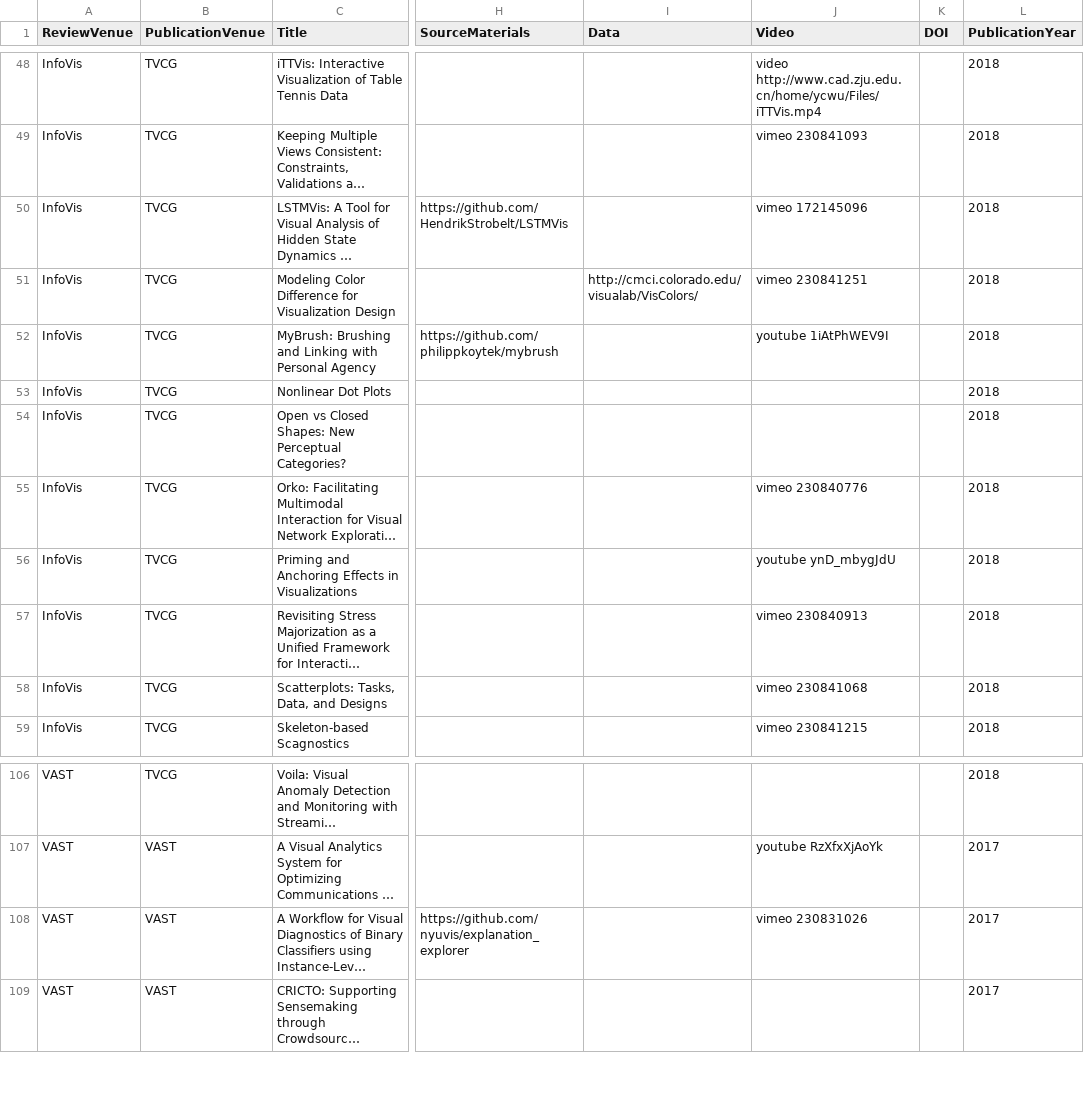
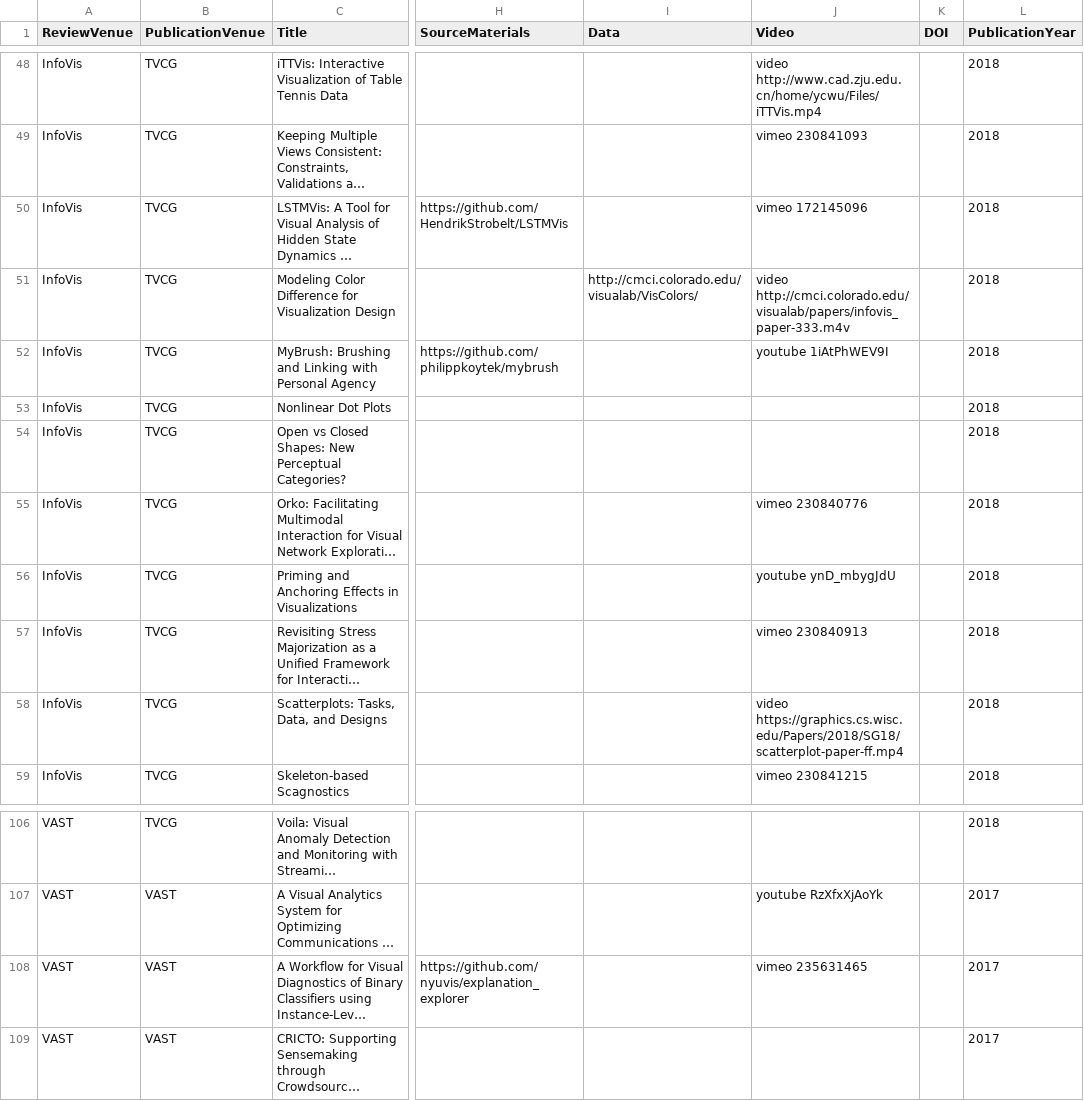
Before and after one commit to steveharoz/open-access-vis, a CSV file: openaccessvis.csv, drawn as a sheet; only a part is shown, gaps mark what is left out; long unchanged cells end in …; the diff names each change by its address in the sheet, - before the commit and + after, or states it on an @@ line.

Commit message:
video locations

```diff
--- a/openaccessvis.csv
+++ b/openaccessvis.csv
-J51 (Video): vimeo 230841251
+J51 (Video): video http://cmci.colorado.edu/visualab/papers/infovis_paper-333.m4v
-J58 (Video): vimeo 230841068
+J58 (Video): video https://graphics.cs.wisc.edu/Papers/2018/SG18/scatterplot-paper-ff.mp4
-J108 (Video): vimeo 230831026
+J108 (Video): vimeo 235631465
```
